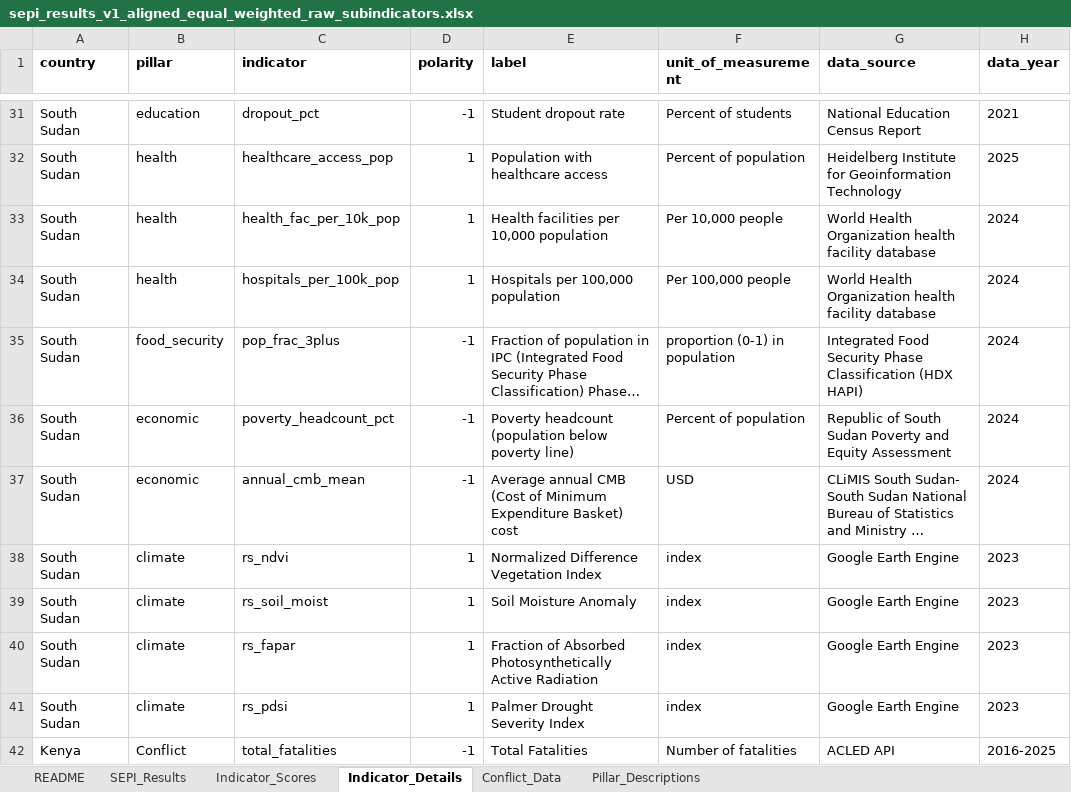
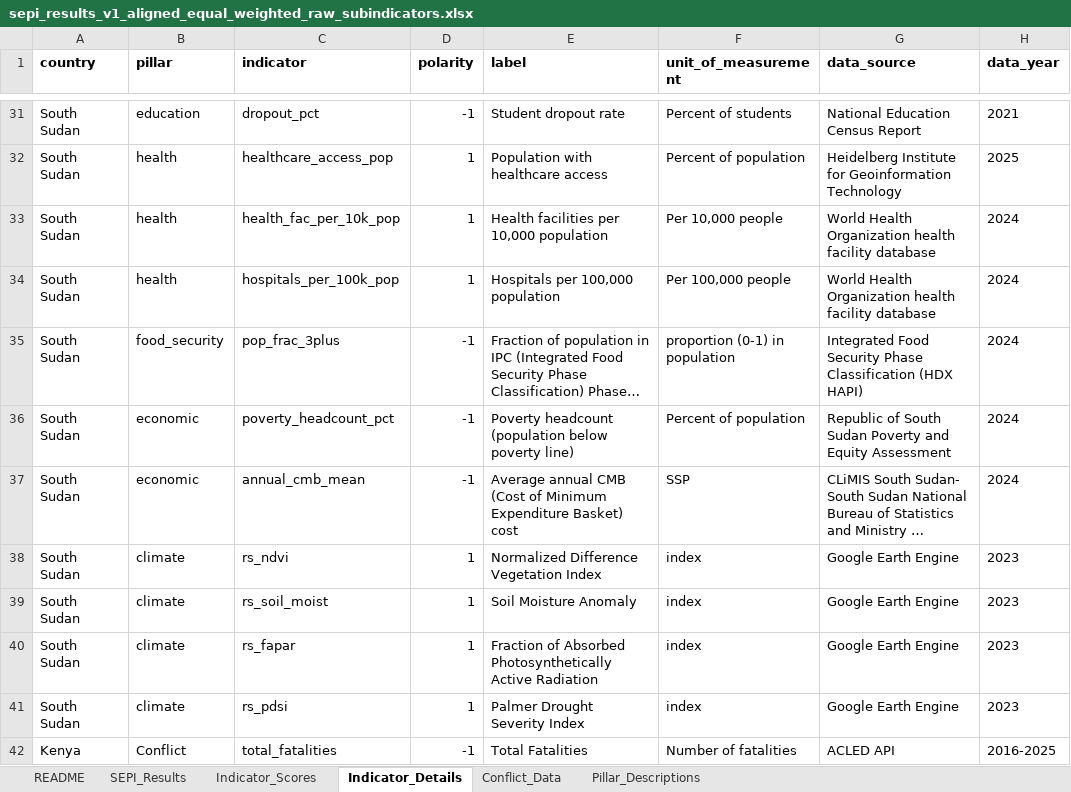
Before and after one commit to crisis-resilience/Socioeconomic-Peace-Index-Tool, an Excel workbook: data/sepi_results_v1_aligned_equal_weighted_raw_subindicators.xlsx, sheet Indicator_Details, drawn as a sheet; only a part is shown, gaps mark what is left out; long unchanged cells end in …; values as stored, in another font and other column widths than the file's, no borders; the diff names each change by its address in the sheet, - before the commit and + after, or states it on an @@ line.

Commit message:
corrected a data unit from USD to SSP

```diff
--- a/data/sepi_results_v1_aligned_equal_weighted_raw_subindicators.xlsx (sheet Indicator_Details)
+++ b/data/sepi_results_v1_aligned_equal_weighted_raw_subindicators.xlsx (sheet Indicator_Details)
-F37 (unit_of_measurement): USD
+F37 (unit_of_measurement): SSP
```
